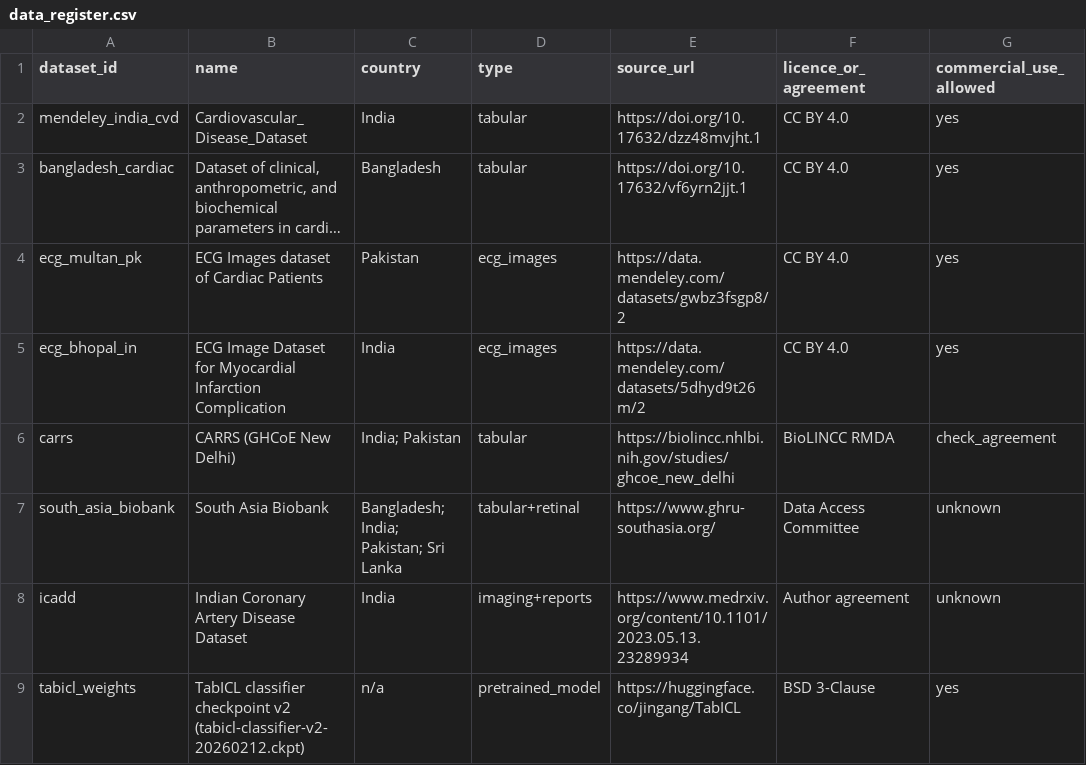
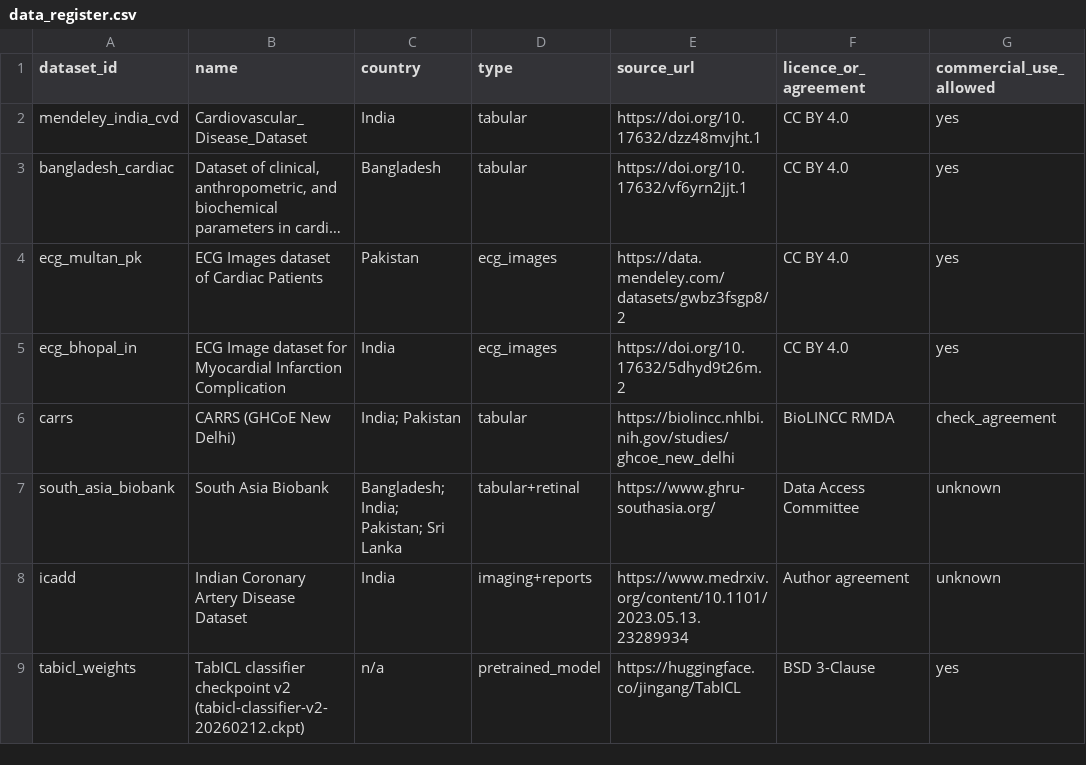
Before and after one commit to JaySPX05/cad-hybrid, a CSV file: data/data_register.csv, drawn as a sheet; only a part is shown; long unchanged cells end in …; the diff names each change by its address in the sheet, - before the commit and + after, or states it on an @@ line.

Commit message:
Credit the India ECG dataset creators and use its exact title and DOI

```diff
--- a/data/data_register.csv
+++ b/data/data_register.csv
-B5 (name): ECG Image Dataset for Myocardial…
+B5 (name): ECG Image dataset for Myocardial…
-E5 (source_url): https://data.mendeley.com/datasets/5dhyd9t26m/2
+E5 (source_url): https://doi.org/10.17632/5dhyd9t26m.2
```
Also changed, not shown: 2 other files.
